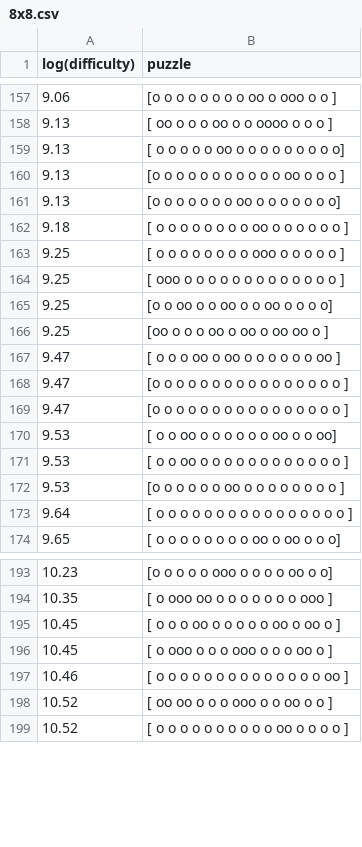
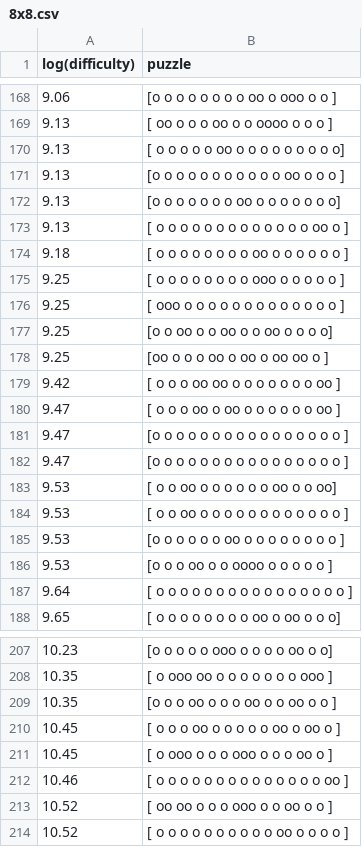
Before and after one commit to kjlubick/L-Puzzle_Solver, a CSV file: generatedPuzzles/8x8.csv, drawn as a sheet; only a part is shown, gaps mark what is left out; the diff covers the shown part only.

```diff
--- a/generatedPuzzles/8x8.csv
+++ b/generatedPuzzles/8x8.csv
@@ -161,2 +172,3 @@ log(difficulty),puzzle
 9.13,[o  o       o   o o  o       o oo o  o           o    o   o   o o]
+9.13,[ o      o o       o o o     o  o  o o    o     o   o     oo  o  ]
 9.18,[  o  o  o  o  o      o  o      o  oo        o   o o   o  o    o ]
@@ -166,2 +178,3 @@ log(difficulty),puzzle
 9.25,[oo    o        o o   oo    o       oo        o  oo  oo     o    ]
+9.42,[    o o   o     oo  oo        o o   o o o      o  o          oo ]
 9.47,[    o    o   o oo  o      oo   o  o     o     o  o  o        oo ]
@@ -172,2 +185,3 @@ log(difficulty),puzzle
 9.53,[o      o o o  o   o    oo    o      o  o        o  o  o o   o   ]
+9.53,[o   o o          oo    o       o oooo   o   o  o   o          o ]
 9.64,[  o  o     o o  o o    o          o  o   o  o  o      o o  o  o ]
@@ -194,2 +208,3 @@ log(difficulty),puzzle
 10.35,[  o          ooo        oo o o    o        o o   o o  ooo       ]
+10.35,[o     o     o   oo o        o o oo    o        o  oo  o     o   ]
 10.45,[   o    o o oo          o   o o  o o   oo  o          oo     o  ]
```
Also changed, not shown: 16 added rows elsewhere in this file, 6 other files.
